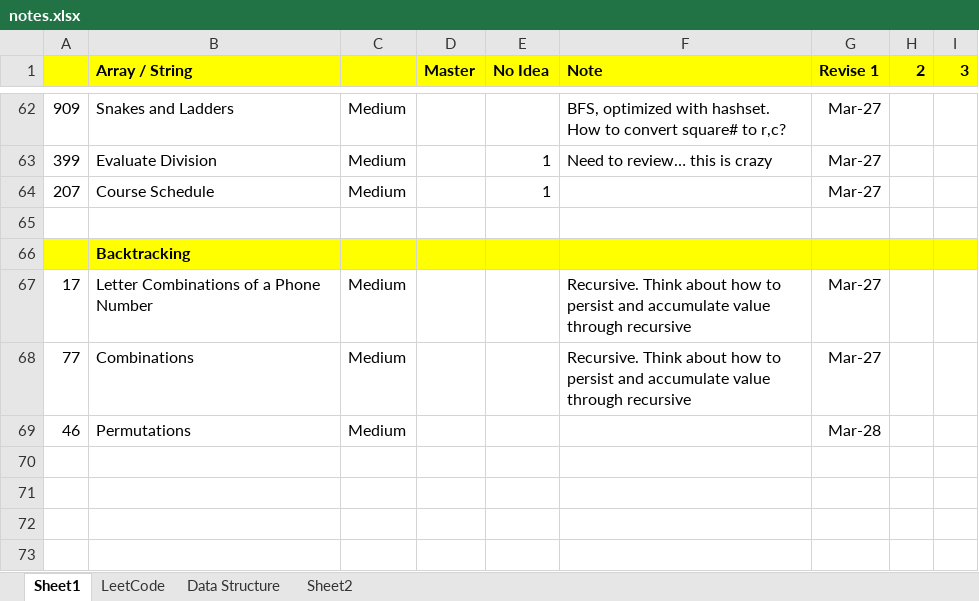
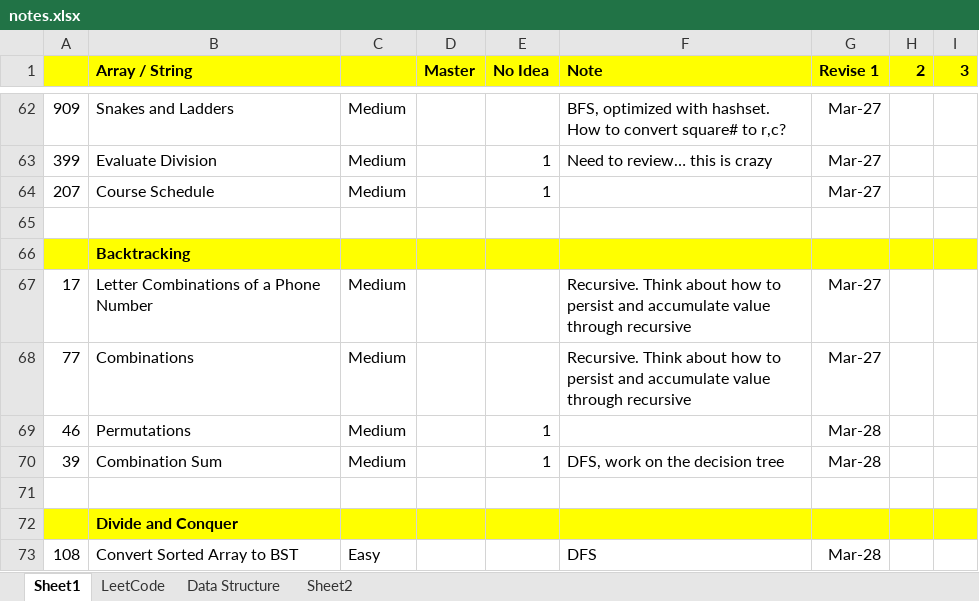
Before and after one commit to jhoonhan/leetCode, an Excel workbook: notes.xlsx, sheet Sheet1, drawn as a sheet; only a part is shown, gaps mark what is left out; values as stored, in another font and other column widths than the file's, no borders; conditional formats not drawn; the diff names each change by its address in the sheet, - before the commit and + after, or states it on an @@ line.

```diff
--- a/notes.xlsx (sheet Sheet1)
+++ b/notes.xlsx (sheet Sheet1)
-E69 (No Idea): (empty)
+E69 (No Idea): 1
+row 70: 39 | Combination Sum | Medium |  | 1 | DFS, work on the decision tree | Mar-28
+row 71: (empty)
+row 72:  | Divide and Conquer
+row 73: 108 | Convert Sorted Array to BST | Easy |  |  | DFS | Mar-28
```
Also changed, not shown: 4 other files.
